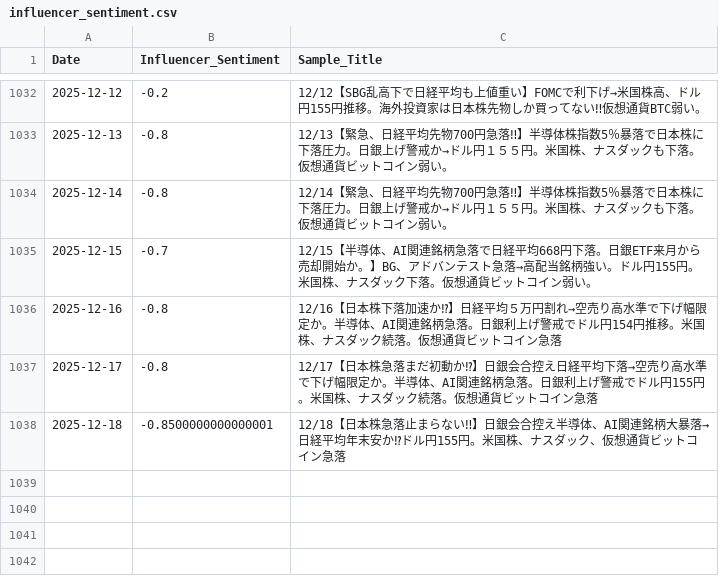
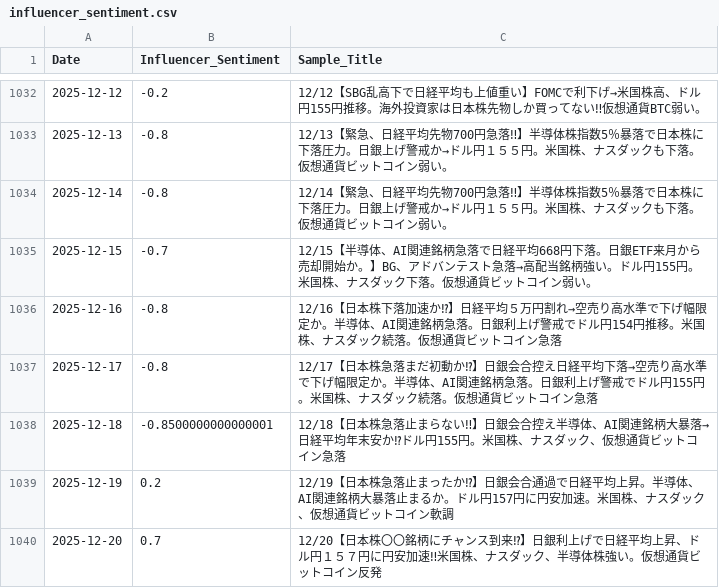
Before and after one commit to daisei0311/prediction_stock, a CSV file: data/raw/influencer_sentiment.csv, drawn as a sheet; only a part is shown, gaps mark what is left out; the diff names each change by its address in the sheet, - before the commit and + after, or states it on an @@ line.

```diff
--- a/data/raw/influencer_sentiment.csv
+++ b/data/raw/influencer_sentiment.csv
+row 1039: 2025-12-19 | 0.2 | 12/19【日本株急落止まったか⁉】日銀会合通過で日経平均上昇。半導体、AI関連銘柄大暴落止まるか。ドル円157円に円安加速。米国株、ナスダック、仮想通貨ビットコイン軟調
+row 1040: 2025-12-20 | 0.7 | 12/20【日本株〇〇銘柄にチャンス到来⁉】日銀利上げで日経平均上昇、ドル円１５７円に円安加速‼米国株、ナスダック、半導体株強い。仮想通貨ビットコイン反発
```
Also changed, not shown: data/raw/SP500.csv, data/raw/US10Y.csv, 3 other files.
